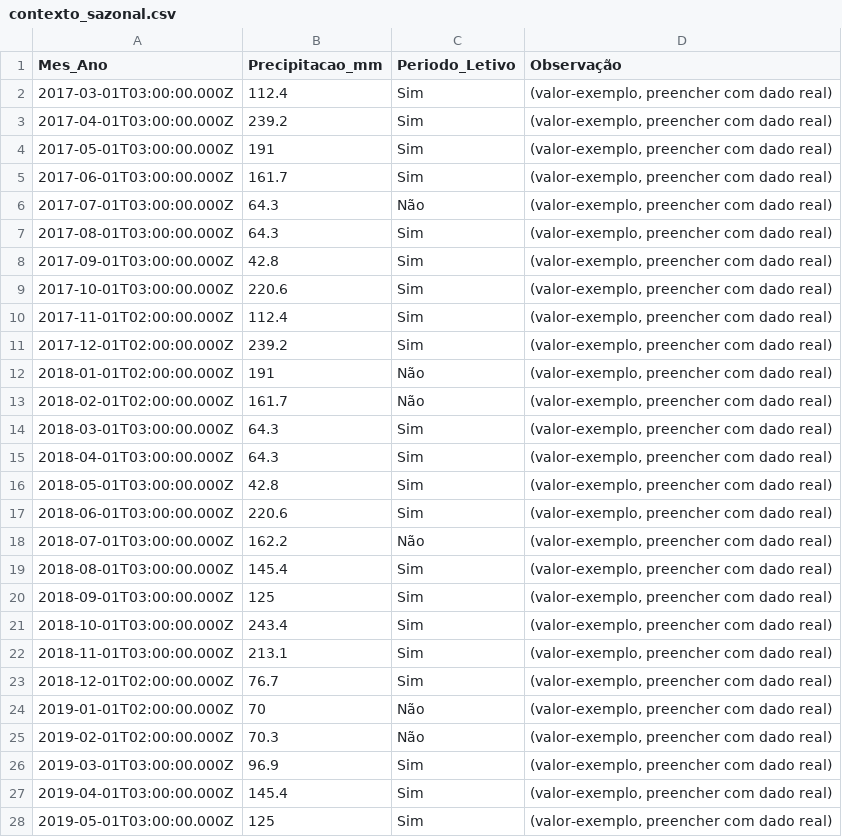
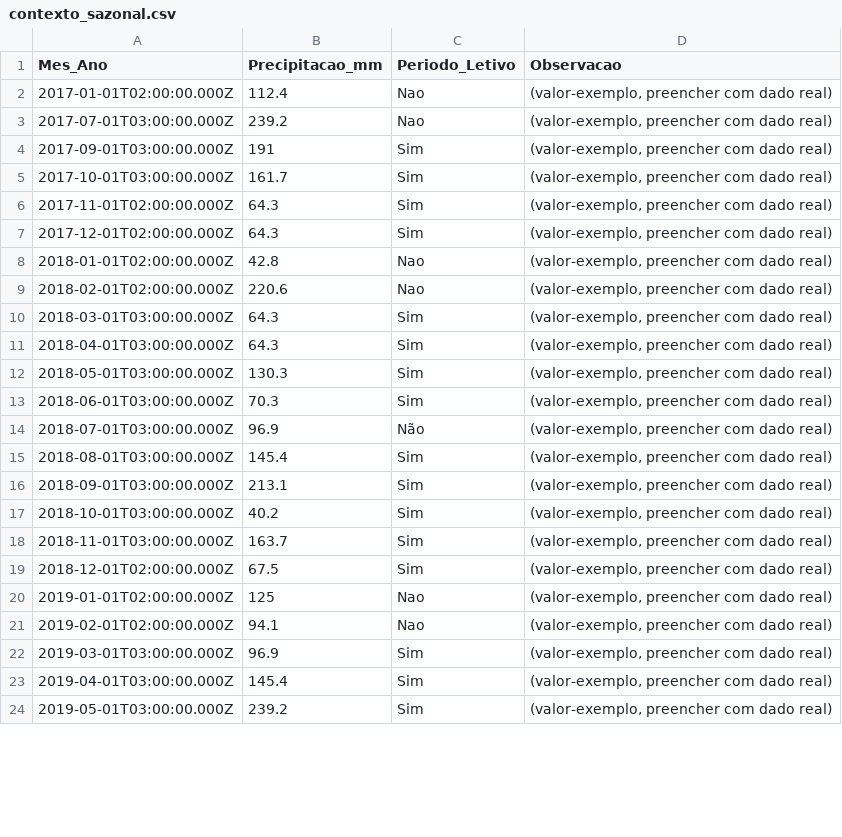
Before and after one commit to adinailson88/malha-previsao-chamados, a CSV file: dados_csv/contexto_sazonal.csv, drawn as a sheet; only a part is shown; the diff covers the shown part only.

```diff
--- a/dados_csv/contexto_sazonal.csv
+++ b/dados_csv/contexto_sazonal.csv
@@ -1,28 +1,24 @@
-Mes_Ano,Precipitacao_mm,Periodo_Letivo,Observação
-2017-03-01T03:00:00.000Z,112.4,Sim,"(valor-exemplo, preencher com dado real)"
-2017-04-01T03:00:00.000Z,239.2,Sim,"(valor-exemplo, preencher com dado real)"
-2017-05-01T03:00:00.000Z,191,Sim,"(valor-exemplo, preencher com dado real)"
-2017-06-01T03:00:00.000Z,161.7,Sim,"(valor-exemplo, preencher com dado real)"
-2017-07-01T03:00:00.000Z,64.3,Não,"(valor-exemplo, preencher com dado real)"
-2017-08-01T03:00:00.000Z,64.3,Sim,"(valor-exemplo, preencher com dado real)"
-2017-09-01T03:00:00.000Z,42.8,Sim,"(valor-exemplo, preencher com dado real)"
-2017-10-01T03:00:00.000Z,220.6,Sim,"(valor-exemplo, preencher com dado real)"
-2017-11-01T02:00:00.000Z,112.4,Sim,"(valor-exemplo, preencher com dado real)"
-2017-12-01T02:00:00.000Z,239.2,Sim,"(valor-exemplo, preencher com dado real)"
-2018-01-01T02:00:00.000Z,191,Não,"(valor-exemplo, preencher com dado real)"
-2018-02-01T02:00:00.000Z,161.7,Não,"(valor-exemplo, preencher com dado real)"
+Mes_Ano,Precipitacao_mm,Periodo_Letivo,Observacao
+2017-01-01T02:00:00.000Z,112.4,Nao,"(valor-exemplo, preencher com dado real)"
+2017-07-01T03:00:00.000Z,239.2,Nao,"(valor-exemplo, preencher com dado real)"
+2017-09-01T03:00:00.000Z,191,Sim,"(valor-exemplo, preencher com dado real)"
+2017-10-01T03:00:00.000Z,161.7,Sim,"(valor-exemplo, preencher com dado real)"
+2017-11-01T02:00:00.000Z,64.3,Sim,"(valor-exemplo, preencher com dado real)"
+2017-12-01T02:00:00.000Z,64.3,Sim,"(valor-exemplo, preencher com dado real)"
+2018-01-01T02:00:00.000Z,42.8,Nao,"(valor-exemplo, preencher com dado real)"
+2018-02-01T02:00:00.000Z,220.6,Nao,"(valor-exemplo, preencher com dado real)"
 2018-03-01T03:00:00.000Z,64.3,Sim,"(valor-exemplo, preencher com dado real)"
 2018-04-01T03:00:00.000Z,64.3,Sim,"(valor-exemplo, preencher com dado real)"
-2018-05-01T03:00:00.000Z,42.8,Sim,"(valor-exemplo, preencher com dado real)"
-2018-06-01T03:00:00.000Z,220.6,Sim,"(valor-exemplo, preencher com dado real)"
-2018-07-01T03:00:00.000Z,162.2,Não,"(valor-exemplo, preencher com dado real)"
+2018-05-01T03:00:00.000Z,130.3,Sim,"(valor-exemplo, preencher com dado real)"
+2018-06-01T03:00:00.000Z,70.3,Sim,"(valor-exemplo, preencher com dado real)"
+2018-07-01T03:00:00.000Z,96.9,Não,"(valor-exemplo, preencher com dado real)"
 2018-08-01T03:00:00.000Z,145.4,Sim,"(valor-exemplo, preencher com dado real)"
-2018-09-01T03:00:00.000Z,125,Sim,"(valor-exemplo, preencher com dado real)"
-2018-10-01T03:00:00.000Z,243.4,Sim,"(valor-exemplo, preencher com dado real)"
-2018-11-01T03:00:00.000Z,213.1,Sim,"(valor-exemplo, preencher com dado real)"
-2018-12-01T02:00:00.000Z,76.7,Sim,"(valor-exemplo, preencher com dado real)"
-2019-01-01T02:00:00.000Z,70,Não,"(valor-exemplo, preencher com dado real)"
-2019-02-01T02:00:00.000Z,70.3,Não,"(valor-exemplo, preencher com dado real)"
+2018-09-01T03:00:00.000Z,213.1,Sim,"(valor-exemplo, preencher com dado real)"
+2018-10-01T03:00:00.000Z,40.2,Sim,"(valor-exemplo, preencher com dado real)"
+2018-11-01T03:00:00.000Z,163.7,Sim,"(valor-exemplo, preencher com dado real)"
+2018-12-01T02:00:00.000Z,67.5,Sim,"(valor-exemplo, preencher com dado real)"
+2019-01-01T02:00:00.000Z,125,Nao,"(valor-exemplo, preencher com dado real)"
+2019-02-01T02:00:00.000Z,94.1,Nao,"(valor-exemplo, preencher com dado real)"
 2019-03-01T03:00:00.000Z,96.9,Sim,"(valor-exemplo, preencher com dado real)"
 2019-04-01T03:00:00.000Z,145.4,Sim,"(valor-exemplo, preencher com dado real)"
-2019-05-01T03:00:00.000Z,125,Sim,"(valor-exemplo, preencher com dado real)"
+2019-05-01T03:00:00.000Z,239.2,Sim,"(valor-exemplo, preencher com dado real)"
```
Also changed, not shown: 92 edited cells elsewhere in this file, dados_csv/previsao_crps_multicriterio.csv, dados_csv/previsao_diebold_mariano.csv, 20 other files.
